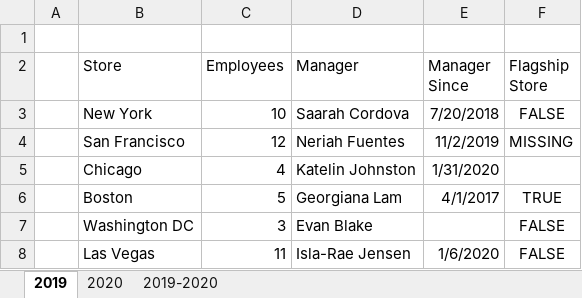
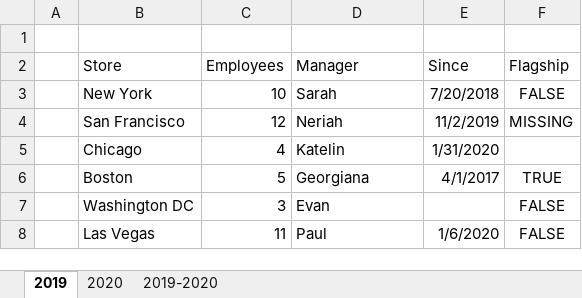
Before and after one commit to fzumstein/python-for-excel, an Excel workbook: ch05/xl/stores.xlsx, sheet 2019, drawn as a sheet; values as stored, in another font and other column widths than the file's, no borders; the diff names each change by its address in the sheet, - before the commit and + after, or states it on an @@ line.

```diff
--- a/ch05/xl/stores.xlsx (sheet 2019)
+++ b/ch05/xl/stores.xlsx (sheet 2019)
-E2: Manager Since
+E2: Since
-F2: Flagship Store
+F2: Flagship
-D3 (Manager): Saarah Cordova
+D3 (Manager): Sarah
-D4 (Manager): Neriah Fuentes
+D4 (Manager): Neriah
-D5 (Manager): Katelin Johnston
+D5 (Manager): Katelin
-D6 (Manager): Georgiana Lam
+D6 (Manager): Georgiana
-D7 (Manager): Evan Blake
+D7 (Manager): Evan
-D8 (Manager): Isla-Rae Jensen
+D8 (Manager): Paul
```
Also changed, not shown: sheet 2019-2020, sheet 2020, 40 other files.
